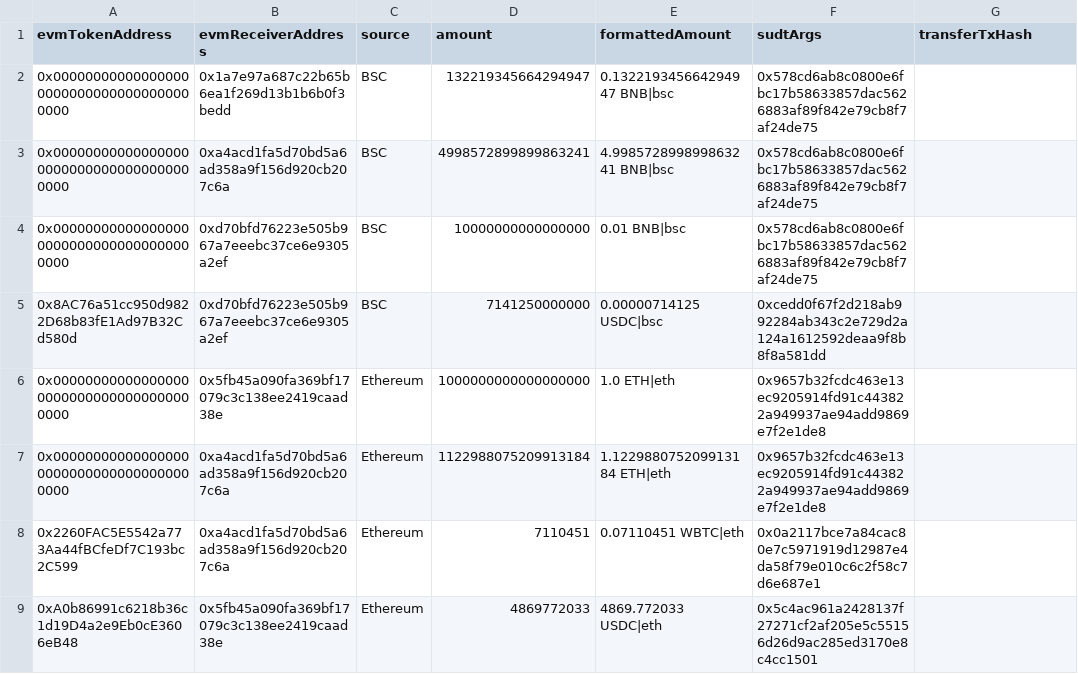
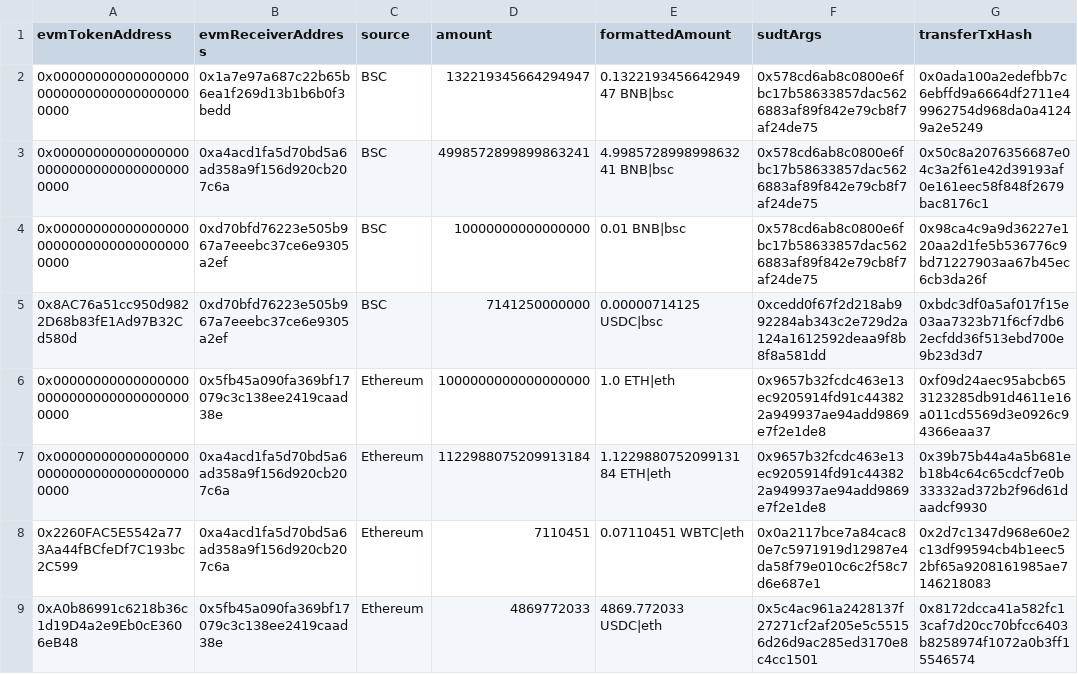
Before and after one commit to Magickbase/forcebridge-compensation-records, a CSV file: data/20251217-20251223/burn-aggr-18124332-18184603.csv, drawn as a sheet.

```diff
--- a/data/20251217-20251223/burn-aggr-18124332-18184603.csv
+++ b/data/20251217-20251223/burn-aggr-18124332-18184603.csv
@@ -1,9 +1,9 @@
 evmTokenAddress,evmReceiverAddress,source,amount,formattedAmount,sudtArgs,transferTxHash
-0x0000000000000000000000000000000000000000,0x1a7e97a687c22b65b6ea1f269d13b1b6b0f3bedd,BSC,132219345664294947,0.132219345664294947 BNB|bsc,0x578cd6ab8c0800e6fbc17b58633857dac5626883af89f842e79cb8f7af24de75,
-0x0000000000000000000000000000000000000000,0xa4acd1fa5d70bd5a6ad358a9f156d920cb207c6a,BSC,4998572899899863241,4.998572899899863241 BNB|bsc,0x578cd6ab8c0800e6fbc17b58633857dac5626883af89f842e79cb8f7af24de75,
-0x0000000000000000000000000000000000000000,0xd70bfd76223e505b967a7eeebc37ce6e9305a2ef,BSC,10000000000000000,0.01 BNB|bsc,0x578cd6ab8c0800e6fbc17b58633857dac5626883af89f842e79cb8f7af24de75,
-0x8AC76a51cc950d9822D68b83fE1Ad97B32Cd580d,0xd70bfd76223e505b967a7eeebc37ce6e9305a2ef,BSC,7141250000000,0.00000714125 USDC|bsc,0xcedd0f67f2d218ab992284ab343c2e729d2a124a1612592deaa9f8b8f8a581dd,
-0x0000000000000000000000000000000000000000,0x5fb45a090fa369bf17079c3c138ee2419caad38e,Ethereum,1000000000000000000,1.0 ETH|eth,0x9657b32fcdc463e13ec9205914fd91c443822a949937ae94add9869e7f2e1de8,
-0x0000000000000000000000000000000000000000,0xa4acd1fa5d70bd5a6ad358a9f156d920cb207c6a,Ethereum,1122988075209913184,1.122988075209913184 ETH|eth,0x9657b32fcdc463e13ec9205914fd91c443822a949937ae94add9869e7f2e1de8,
-0x2260FAC5E5542a773Aa44fBCfeDf7C193bc2C599,0xa4acd1fa5d70bd5a6ad358a9f156d920cb207c6a,Ethereum,7110451,0.07110451 WBTC|eth,0x0a2117bce7a84cac80e7c5971919d12987e4da58f79e010c6c2f58c7d6e687e1,
-0xA0b86991c6218b36c1d19D4a2e9Eb0cE3606eB48,0x5fb45a090fa369bf17079c3c138ee2419caad38e,Ethereum,4869772033,4869.772033 USDC|eth,0x5c4ac961a2428137f27271cf2af205e5c55156d26d9ac285ed3170e8c4cc1501,
+0x0000000000000000000000000000000000000000,0x1a7e97a687c22b65b6ea1f269d13b1b6b0f3bedd,BSC,132219345664294947,0.132219345664294947 BNB|bsc,0x578cd6ab8c0800e6fbc17b58633857dac5626883af89f842e79cb8f7af24de75,0x0ada100a2edefbb7c6ebffd9a6664df2711e49962754d968da0a41249a2e5249
+0x0000000000000000000000000000000000000000,0xa4acd1fa5d70bd5a6ad358a9f156d920cb207c6a,BSC,4998572899899863241,4.998572899899863241 BNB|bsc,0x578cd6ab8c0800e6fbc17b58633857dac5626883af89f842e79cb8f7af24de75,0x50c8a2076356687e04c3a2f61e42d39193af0e161eec58f848f2679bac8176c1
+0x0000000000000000000000000000000000000000,0xd70bfd76223e505b967a7eeebc37ce6e9305a2ef,BSC,10000000000000000,0.01 BNB|bsc,0x578cd6ab8c0800e6fbc17b58633857dac5626883af89f842e79cb8f7af24de75,0x98ca4c9a9d36227e120aa2d1fe5b536776c9bd71227903aa67b45ec6cb3da26f
+0x8AC76a51cc950d9822D68b83fE1Ad97B32Cd580d,0xd70bfd76223e505b967a7eeebc37ce6e9305a2ef,BSC,7141250000000,0.00000714125 USDC|bsc,0xcedd0f67f2d218ab992284ab343c2e729d2a124a1612592deaa9f8b8f8a581dd,0xbdc3df0a5af017f15e03aa7323b71f6cf7db62ecfdd36f513ebd700e9b23d3d7
+0x0000000000000000000000000000000000000000,0x5fb45a090fa369bf17079c3c138ee2419caad38e,Ethereum,1000000000000000000,1.0 ETH|eth,0x9657b32fcdc463e13ec9205914fd91c443822a949937ae94add9869e7f2e1de8,0xf09d24aec95abcb653123285db91d4611e16a011cd5569d3e0926c94366eaa37
+0x0000000000000000000000000000000000000000,0xa4acd1fa5d70bd5a6ad358a9f156d920cb207c6a,Ethereum,1122988075209913184,1.122988075209913184 ETH|eth,0x9657b32fcdc463e13ec9205914fd91c443822a949937ae94add9869e7f2e1de8,0x39b75b44a4a5b681eb18b4c64c65cdcf7e0b33332ad372b2f96d61daadcf9930
+0x2260FAC5E5542a773Aa44fBCfeDf7C193bc2C599,0xa4acd1fa5d70bd5a6ad358a9f156d920cb207c6a,Ethereum,7110451,0.07110451 WBTC|eth,0x0a2117bce7a84cac80e7c5971919d12987e4da58f79e010c6c2f58c7d6e687e1,0x2d7c1347d968e60e2c13df99594cb4b1eec52bf65a9208161985ae7146218083
+0xA0b86991c6218b36c1d19D4a2e9Eb0cE3606eB48,0x5fb45a090fa369bf17079c3c138ee2419caad38e,Ethereum,4869772033,4869.772033 USDC|eth,0x5c4ac961a2428137f27271cf2af205e5c55156d26d9ac285ed3170e8c4cc1501,0x8172dcca41a582fc13caf7d20cc70bfcc6403b8258974f1072a0b3ff15546574
```
